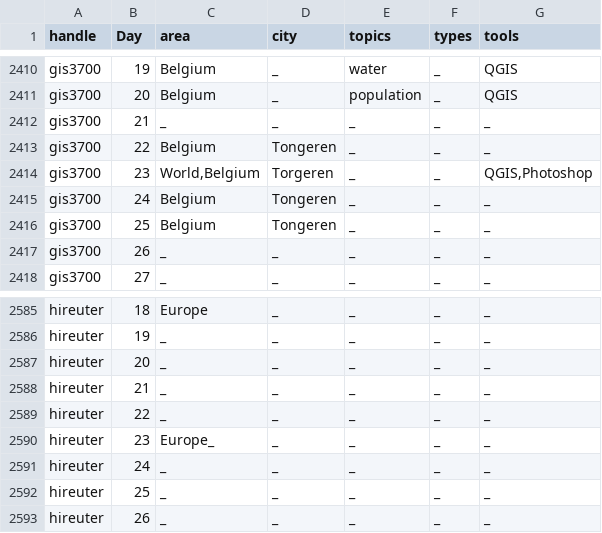
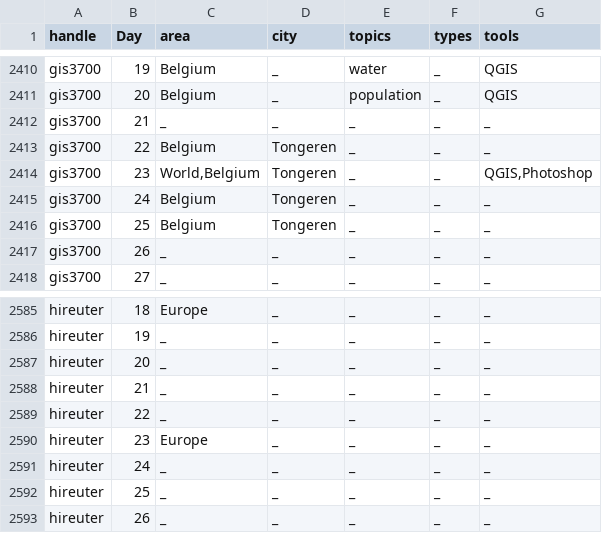
Before and after one commit to dakvid/30DayMapChallenge2020Metadata, a TSV file: maps/classifications.tsv, drawn as a sheet; only a part is shown, gaps mark what is left out.

Commit message:
Fix typos

```diff
--- a/maps/classifications.tsv
+++ b/maps/classifications.tsv
@@ -2413,3 +2413,3 @@ gis3700	21	_	_	_	_	_
 gis3700	22	Belgium	Tongeren	_	_	_
-gis3700	23	World,Belgium	Torgeren	_	_	QGIS,Photoshop
+gis3700	23	World,Belgium	Tongeren	_	_	QGIS,Photoshop
 gis3700	24	Belgium	Tongeren	_	_	_
@@ -2589,3 +2589,3 @@ hireuter	21	_	_	_	_	_
 hireuter	22	_	_	_	_	_
-hireuter	23	Europe_	_	_	_	_
+hireuter	23	Europe	_	_	_	_
 hireuter	24	_	_	_	_	_
```
